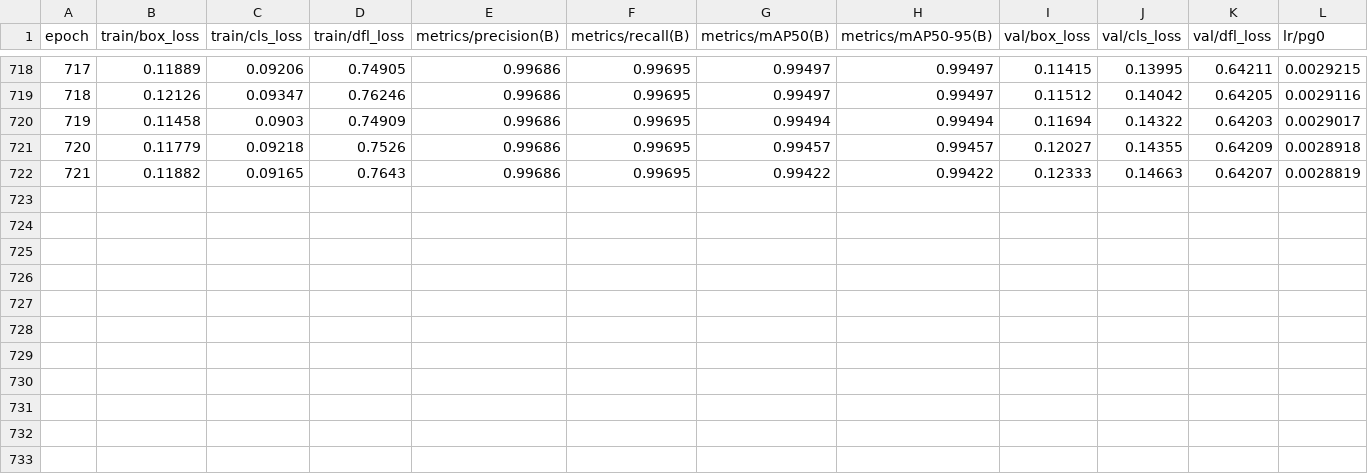
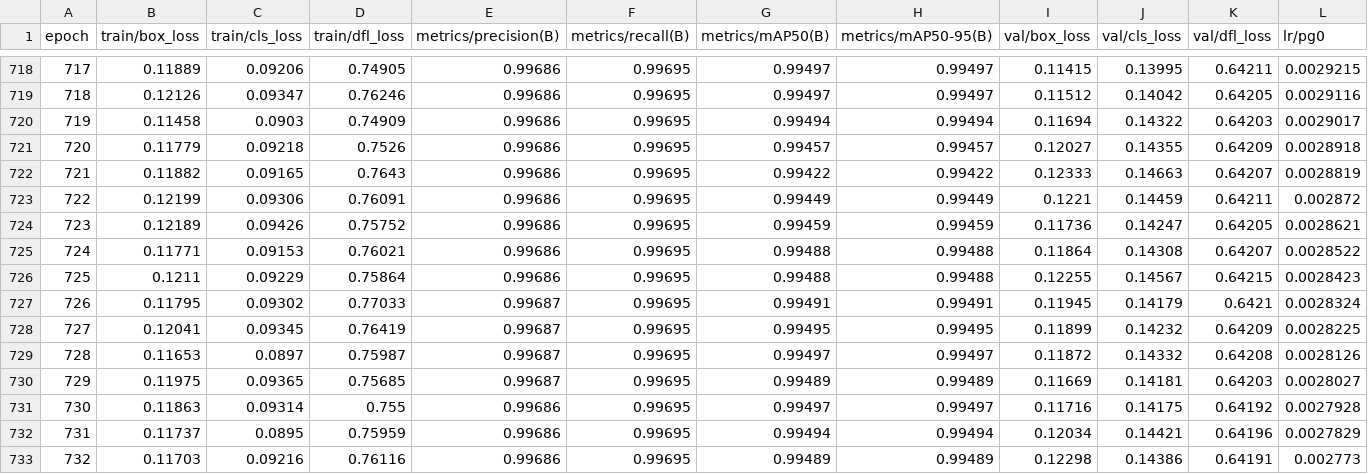
Before and after one commit to shafujiu/AIDemo, a CSV file: runs/detect/train8/results.csv, drawn as a sheet; only a part is shown, gaps mark what is left out; rows hold the shown columns only; the diff names each change by its address in the sheet, - before the commit and + after, or states it on an @@ line.

Commit message:
train8

```diff
--- a/runs/detect/train8/results.csv
+++ b/runs/detect/train8/results.csv
+row 723: 722 | 0.12199 | 0.09306 | 0.76091 | 0.99686 | 0.99695 | 0.99449 | 0.99449 | 0.1221 | 0.14459 | 0.64211 | 0.002872
+row 724: 723 | 0.12189 | 0.09426 | 0.75752 | 0.99686 | 0.99695 | 0.99459 | 0.99459 | 0.11736 | 0.14247 | 0.64205 | 0.0028621
+row 725: 724 | 0.11771 | 0.09153 | 0.76021 | 0.99686 | 0.99695 | 0.99488 | 0.99488 | 0.11864 | 0.14308 | 0.64207 | 0.0028522
+row 726: 725 | 0.1211 | 0.09229 | 0.75864 | 0.99686 | 0.99695 | 0.99488 | 0.99488 | 0.12255 | 0.14567 | 0.64215 | 0.0028423
+row 727: 726 | 0.11795 | 0.09302 | 0.77033 | 0.99687 | 0.99695 | 0.99491 | 0.99491 | 0.11945 | 0.14179 | 0.6421 | 0.0028324
+row 728: 727 | 0.12041 | 0.09345 | 0.76419 | 0.99687 | 0.99695 | 0.99495 | 0.99495 | 0.11899 | 0.14232 | 0.64209 | 0.0028225
+row 729: 728 | 0.11653 | 0.0897 | 0.75987 | 0.99687 | 0.99695 | 0.99497 | 0.99497 | 0.11872 | 0.14332 | 0.64208 | 0.0028126
+row 730: 729 | 0.11975 | 0.09365 | 0.75685 | 0.99687 | 0.99695 | 0.99489 | 0.99489 | 0.11669 | 0.14181 | 0.64203 | 0.0028027
+row 731: 730 | 0.11863 | 0.09314 | 0.755 | 0.99686 | 0.99695 | 0.99497 | 0.99497 | 0.11716 | 0.14175 | 0.64192 | 0.0027928
+row 732: 731 | 0.11737 | 0.0895 | 0.75959 | 0.99686 | 0.99695 | 0.99494 | 0.99494 | 0.12034 | 0.14421 | 0.64196 | 0.0027829
+row 733: 732 | 0.11703 | 0.09216 | 0.76116 | 0.99686 | 0.99695 | 0.99489 | 0.99489 | 0.12298 | 0.14386 | 0.64191 | 0.002773
```
Also changed, not shown: 2 other files.
